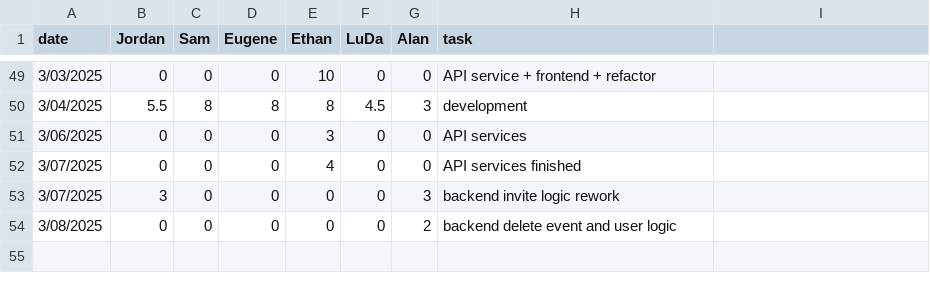
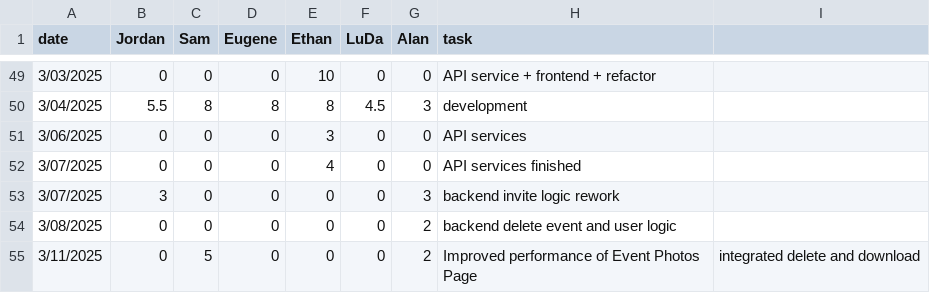
Before and after one commit to eugene-bosca/Pick-Pic-Project, a CSV file: timelog.csv, drawn as a sheet; only a part is shown, gaps mark what is left out.

Commit message:
Update timelog.csv

```diff
--- a/timelog.csv
+++ b/timelog.csv
@@ -54 +54,2 @@ date,Jordan,Sam,Eugene,Ethan,LuDa,Alan,task
 3/08/2025,0,0,0,0,0,2, backend delete event and user logic
+3/11/2025,0,5,0,0,0,2, Improved performance of Event Photos Page, integrated delete and download
```
